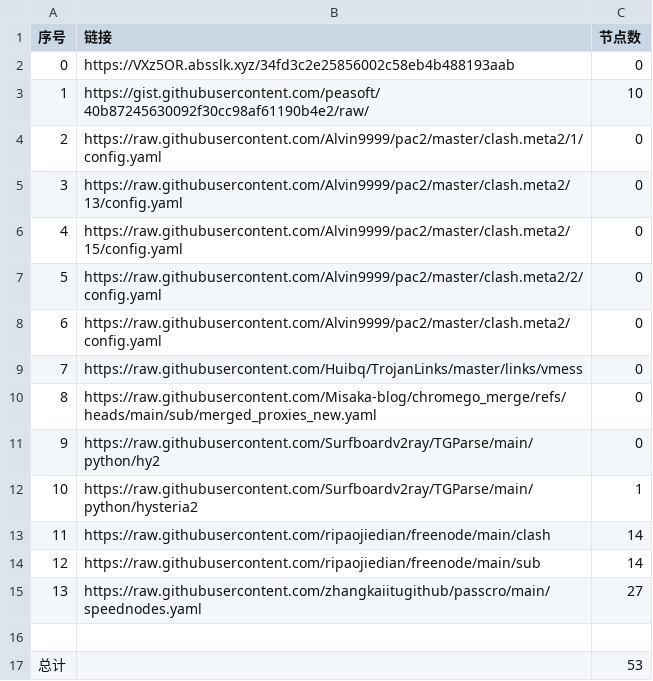
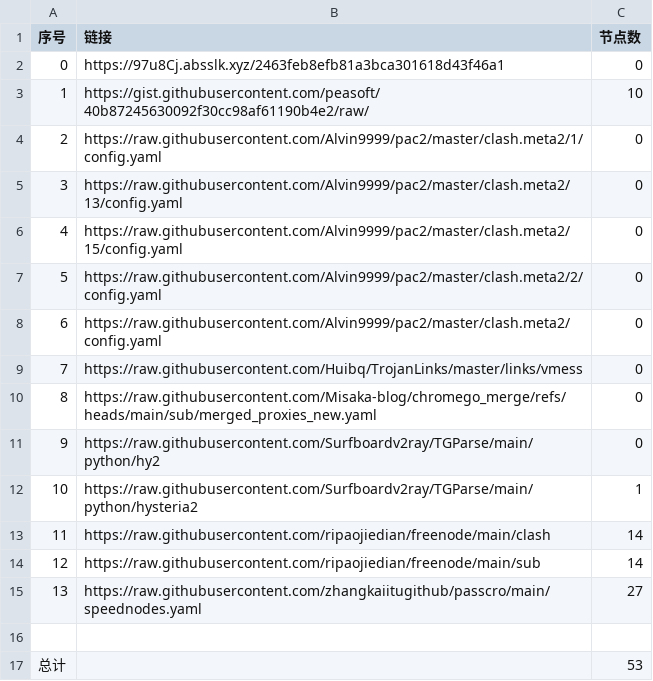
Before and after one commit to yxxyun/NoMoreWalls, a CSV file: list_result.csv, drawn as a sheet.

```diff
--- a/list_result.csv
+++ b/list_result.csv
@@ -1,3 +1,3 @@
 序号,链接,节点数
-0,https://VXz5OR.absslk.xyz/34fd3c2e25856002c58eb4b488193aab,0
+0,https://97u8Cj.absslk.xyz/2463feb8efb81a3bca301618d43f46a1,0
 1,https://gist.githubusercontent.com/peasoft/40b87245630092f30cc98af61190b4e2/raw/,10
```
Also changed, not shown: 3 other files.
